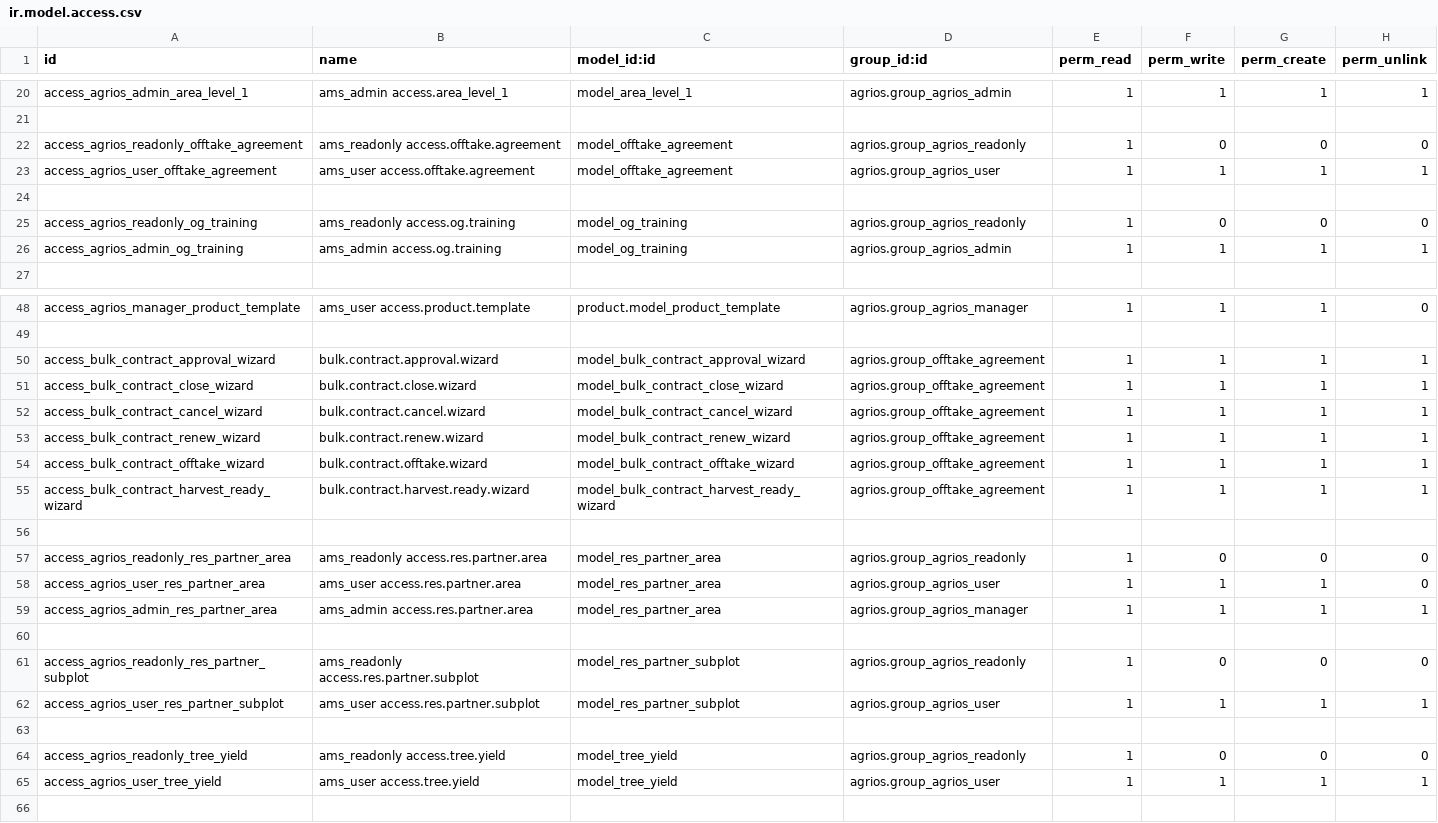
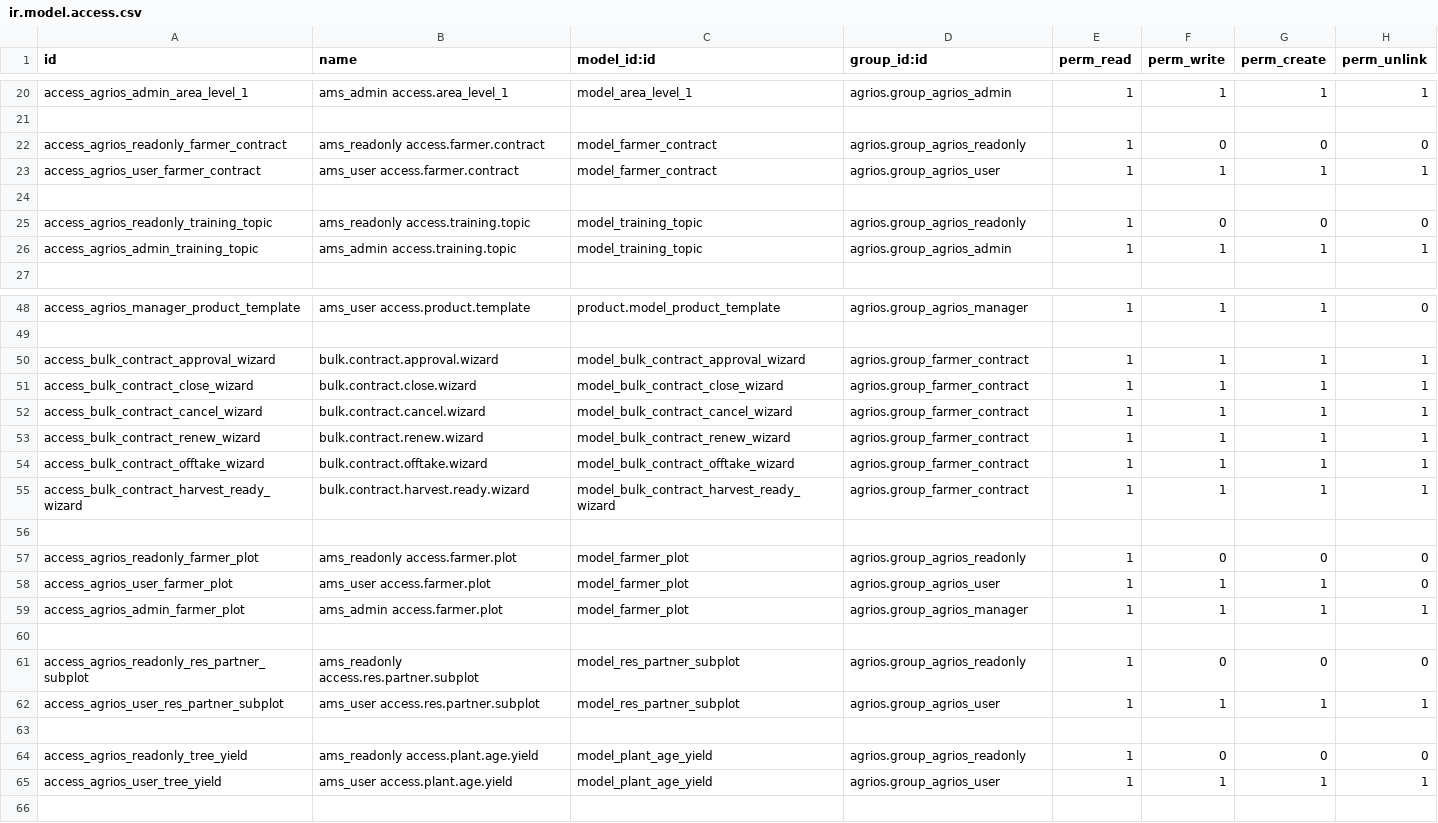
Before and after one commit to Therp/AgriOS, a CSV file: agrios/security/ir.model.access.csv, drawn as a sheet; only a part is shown, gaps mark what is left out.

Commit message:
feat - change model names and descriptions #21153

```diff
--- a/agrios/security/ir.model.access.csv
+++ b/agrios/security/ir.model.access.csv
@@ -21,7 +21,7 @@ access_agrios_admin_area_level_1,ams_admin access.area_level_1,model_area_level_
 
-access_agrios_readonly_offtake_agreement,ams_readonly access.offtake.agreement,model_offtake_agreement,agrios.group_agrios_readonly,1,0,0,0
-access_agrios_user_offtake_agreement,ams_user access.offtake.agreement,model_offtake_agreement,agrios.group_agrios_user,1,1,1,1
+access_agrios_readonly_farmer_contract,ams_readonly access.farmer.contract,model_farmer_contract,agrios.group_agrios_readonly,1,0,0,0
+access_agrios_user_farmer_contract,ams_user access.farmer.contract,model_farmer_contract,agrios.group_agrios_user,1,1,1,1
 
-access_agrios_readonly_og_training,ams_readonly access.og.training,model_og_training,agrios.group_agrios_readonly,1,0,0,0
-access_agrios_admin_og_training,ams_admin access.og.training,model_og_training,agrios.group_agrios_admin,1,1,1,1
+access_agrios_readonly_training_topic,ams_readonly access.training.topic,model_training_topic,agrios.group_agrios_readonly,1,0,0,0
+access_agrios_admin_training_topic,ams_admin access.training.topic,model_training_topic,agrios.group_agrios_admin,1,1,1,1
 
@@ -49,12 +49,12 @@ access_agrios_manager_product_template,ams_user access.product.template,product.
 
-access_bulk_contract_approval_wizard,bulk.contract.approval.wizard,model_bulk_contract_approval_wizard,agrios.group_offtake_agreement,1,1,1,1
-access_bulk_contract_close_wizard,bulk.contract.close.wizard,model_bulk_contract_close_wizard,agrios.group_offtake_agreement,1,1,1,1
-access_bulk_contract_cancel_wizard,bulk.contract.cancel.wizard,model_bulk_contract_cancel_wizard,agrios.group_offtake_agreement,1,1,1,1
-access_bulk_contract_renew_wizard,bulk.contract.renew.wizard,model_bulk_contract_renew_wizard,agrios.group_offtake_agreement,1,1,1,1
-access_bulk_contract_offtake_wizard,bulk.contract.offtake.wizard,model_bulk_contract_offtake_wizard,agrios.group_offtake_agreement,1,1,1,1
-access_bulk_contract_harvest_ready_wizard,bulk.contract.harvest.ready.wizard,model_bulk_contract_harvest_ready_wizard,agrios.group_offtake_agreement,1,1,1,1
+access_bulk_contract_approval_wizard,bulk.contract.approval.wizard,model_bulk_contract_approval_wizard,agrios.group_farmer_contract,1,1,1,1
+access_bulk_contract_close_wizard,bulk.contract.close.wizard,model_bulk_contract_close_wizard,agrios.group_farmer_contract,1,1,1,1
+access_bulk_contract_cancel_wizard,bulk.contract.cancel.wizard,model_bulk_contract_cancel_wizard,agrios.group_farmer_contract,1,1,1,1
+access_bulk_contract_renew_wizard,bulk.contract.renew.wizard,model_bulk_contract_renew_wizard,agrios.group_farmer_contract,1,1,1,1
+access_bulk_contract_offtake_wizard,bulk.contract.offtake.wizard,model_bulk_contract_offtake_wizard,agrios.group_farmer_contract,1,1,1,1
+access_bulk_contract_harvest_ready_wizard,bulk.contract.harvest.ready.wizard,model_bulk_contract_harvest_ready_wizard,agrios.group_farmer_contract,1,1,1,1
 
-access_agrios_readonly_res_partner_area,ams_readonly access.res.partner.area,model_res_partner_area,agrios.group_agrios_readonly,1,0,0,0
-access_agrios_user_res_partner_area,ams_user access.res.partner.area,model_res_partner_area,agrios.group_agrios_user,1,1,1,0
-access_agrios_admin_res_partner_area,ams_admin access.res.partner.area,model_res_partner_area,agrios.group_agrios_manager,1,1,1,1
+access_agrios_readonly_farmer_plot,ams_readonly access.farmer.plot,model_farmer_plot,agrios.group_agrios_readonly,1,0,0,0
+access_agrios_user_farmer_plot,ams_user access.farmer.plot,model_farmer_plot,agrios.group_agrios_user,1,1,1,0
+access_agrios_admin_farmer_plot,ams_admin access.farmer.plot,model_farmer_plot,agrios.group_agrios_manager,1,1,1,1
 
@@ -63,4 +63,4 @@ access_agrios_user_res_partner_subplot,ams_user access.res.partner.subplot,model
 
-access_agrios_readonly_tree_yield,ams_readonly access.tree.yield,model_tree_yield,agrios.group_agrios_readonly,1,0,0,0
-access_agrios_user_tree_yield,ams_user access.tree.yield,model_tree_yield,agrios.group_agrios_user,1,1,1,1
+access_agrios_readonly_tree_yield,ams_readonly access.plant.age.yield,model_plant_age_yield,agrios.group_agrios_readonly,1,0,0,0
+access_agrios_user_tree_yield,ams_user access.plant.age.yield,model_plant_age_yield,agrios.group_agrios_user,1,1,1,1
 
```
Also changed, not shown: 31 other files.
